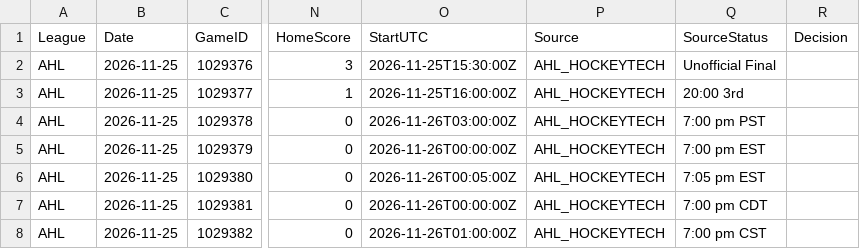
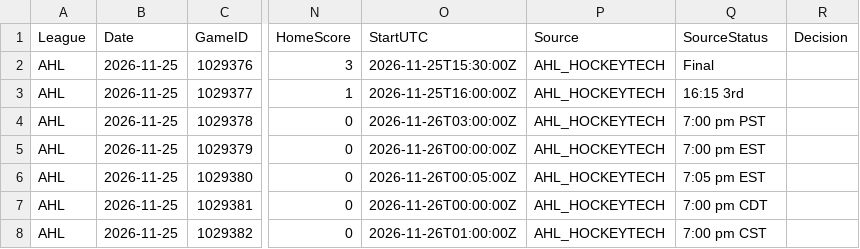
Before and after one commit to skaterbosse/hockey, a CSV file: statsByDate/data/games/Games_2026-11-25.csv, drawn as a sheet; only a part is shown, gaps mark what is left out; the diff names each change by its address in the sheet, - before the commit and + after, or states it on an @@ line.

```diff
--- a/statsByDate/data/games/Games_2026-11-25.csv
+++ b/statsByDate/data/games/Games_2026-11-25.csv
-Q2 (SourceStatus): Unofficial Final
+Q2 (SourceStatus): Final
-Q3 (SourceStatus): 20:00 3rd
+Q3 (SourceStatus): 16:15 3rd
```
Also changed, not shown: statsByDate/data/playerstats/PlayerStats_2026-11-25.csv, 6 other files.
